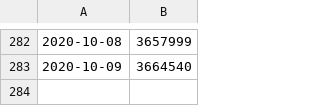
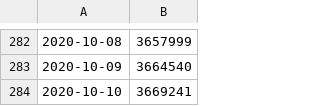
Before and after one commit to stefanbuck/vscode-marketplace-stats, a CSV file: data/ms-mssql.mssql.csv, drawn as a sheet; only a part is shown, gaps mark what is left out.

```diff
--- a/data/ms-mssql.mssql.csv
+++ b/data/ms-mssql.mssql.csv
@@ -283 +283,2 @@
 2020-10-09,3664540
+2020-10-10,3669241
```
Also changed, not shown: data/ms-azure-devops.azure-pipelines.csv, data/ms-azuretools.vscode-azureappservice.csv, 27 other files.
